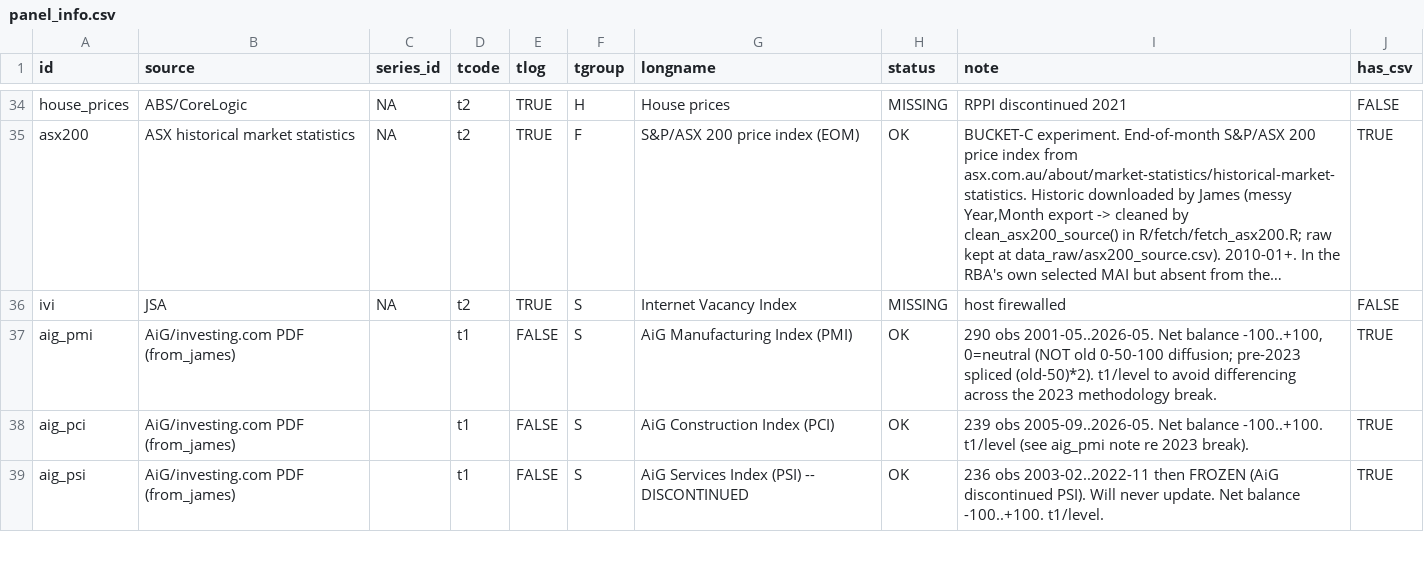
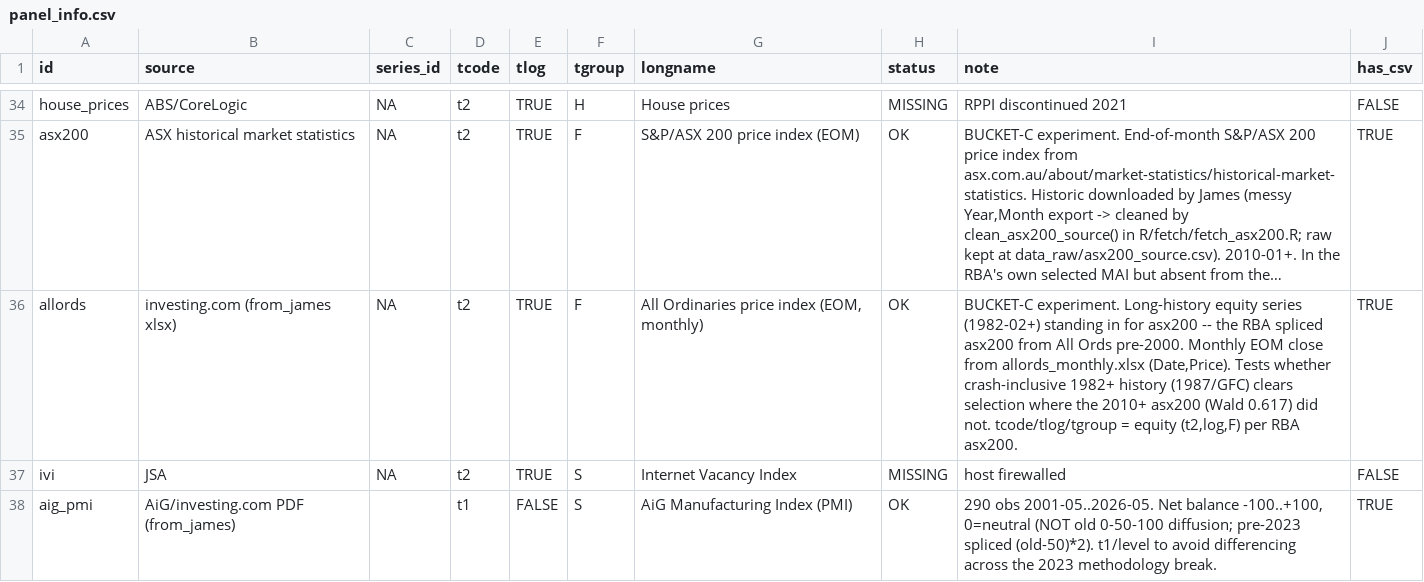
Before and after one commit to Allisterh/nowcasting-Australia, a CSV file: nowcasting_v2/seed/panel_info.csv, drawn as a sheet; only a part is shown, gaps mark what is left out; the shorter side is filled out with more unchanged rows; long unchanged cells end in …; the diff names each change by its address in the sheet, - before the commit and + after, or states it on an @@ line.

```diff
--- a/nowcasting_v2/seed/panel_info.csv
+++ b/nowcasting_v2/seed/panel_info.csv
+row 36: allords | investing.com (from_james xlsx) | NA | t2 | TRUE | F | All Ordinaries price index (EOM, monthly) | OK | BUCKET-C experiment. Long-history equity series (1982-02+) standing in for asx200 -- the RBA spliced asx200 from All Ords pre-2000. Monthly EOM close from allords_monthly.xlsx (Date,Price). Tests whether crash-inclusive 1982+ history (1987/GFC) clears selection where the 2010+ asx200 (Wald 0.617) did not. tcode/tlog/tgroup = equity (t2,log,F) per RBA asx200. | TRUE
```
Also changed, not shown: 3 other files.
